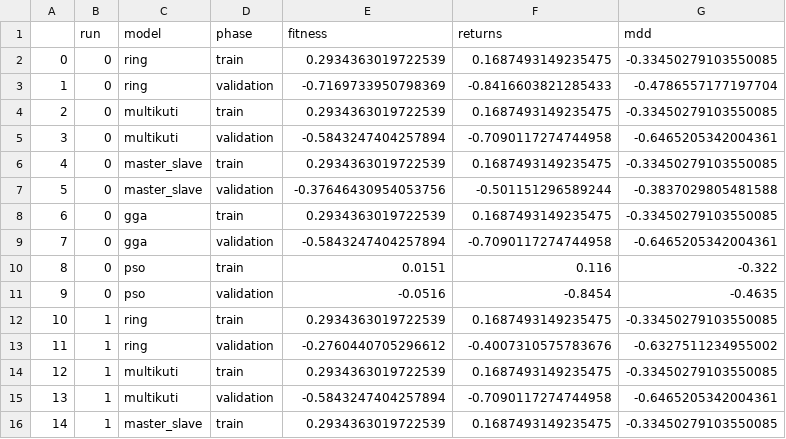
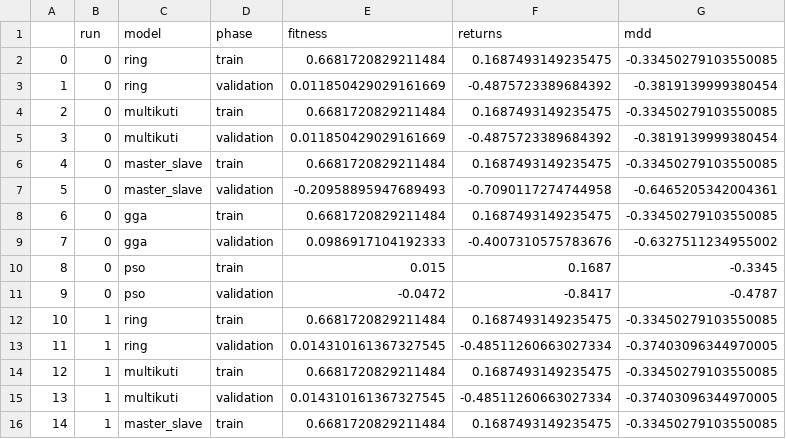
Before and after one commit to Chideme/island_genetic_algrorithm, a CSV file: results/downtrend.csv, drawn as a sheet; only a part is shown; the diff covers the shown part only.

```diff
--- a/results/downtrend.csv
+++ b/results/downtrend.csv
@@ -1,16 +1,16 @@
 ,run,model,phase,fitness,returns,mdd
-0,0,ring,train,0.2934363019722539,0.1687493149235475,-0.33450279103550085
-1,0,ring,validation,-0.7169733950798369,-0.8416603821285433,-0.4786557177197704
-2,0,multikuti,train,0.2934363019722539,0.1687493149235475,-0.33450279103550085
-3,0,multikuti,validation,-0.5843247404257894,-0.7090117274744958,-0.6465205342004361
-4,0,master_slave,train,0.2934363019722539,0.1687493149235475,-0.33450279103550085
-5,0,master_slave,validation,-0.37646430954053756,-0.501151296589244,-0.3837029805481588
-6,0,gga,train,0.2934363019722539,0.1687493149235475,-0.33450279103550085
-7,0,gga,validation,-0.5843247404257894,-0.7090117274744958,-0.6465205342004361
-8,0,pso,train,0.0151,0.116,-0.322
-9,0,pso,validation,-0.0516,-0.8454,-0.4635
-10,1,ring,train,0.2934363019722539,0.1687493149235475,-0.33450279103550085
-11,1,ring,validation,-0.2760440705296612,-0.4007310575783676,-0.6327511234955002
-12,1,multikuti,train,0.2934363019722539,0.1687493149235475,-0.33450279103550085
-13,1,multikuti,validation,-0.5843247404257894,-0.7090117274744958,-0.6465205342004361
-14,1,master_slave,train,0.2934363019722539,0.1687493149235475,-0.33450279103550085
+0,0,ring,train,0.6681720829211484,0.1687493149235475,-0.33450279103550085
+1,0,ring,validation,0.011850429029161669,-0.4875723389684392,-0.3819139999380454
+2,0,multikuti,train,0.6681720829211484,0.1687493149235475,-0.33450279103550085
+3,0,multikuti,validation,0.011850429029161669,-0.4875723389684392,-0.3819139999380454
+4,0,master_slave,train,0.6681720829211484,0.1687493149235475,-0.33450279103550085
+5,0,master_slave,validation,-0.20958895947689493,-0.7090117274744958,-0.6465205342004361
+6,0,gga,train,0.6681720829211484,0.1687493149235475,-0.33450279103550085
+7,0,gga,validation,0.0986917104192333,-0.4007310575783676,-0.6327511234955002
+8,0,pso,train,0.015,0.1687,-0.3345
+9,0,pso,validation,-0.0472,-0.8417,-0.4787
+10,1,ring,train,0.6681720829211484,0.1687493149235475,-0.33450279103550085
+11,1,ring,validation,0.014310161367327545,-0.48511260663027334,-0.37403096344970005
+12,1,multikuti,train,0.6681720829211484,0.1687493149235475,-0.33450279103550085
+13,1,multikuti,validation,0.014310161367327545,-0.48511260663027334,-0.37403096344970005
+14,1,master_slave,train,0.6681720829211484,0.1687493149235475,-0.33450279103550085
```
Also changed, not shown: 165 edited cells elsewhere in this file, 54 other files.
